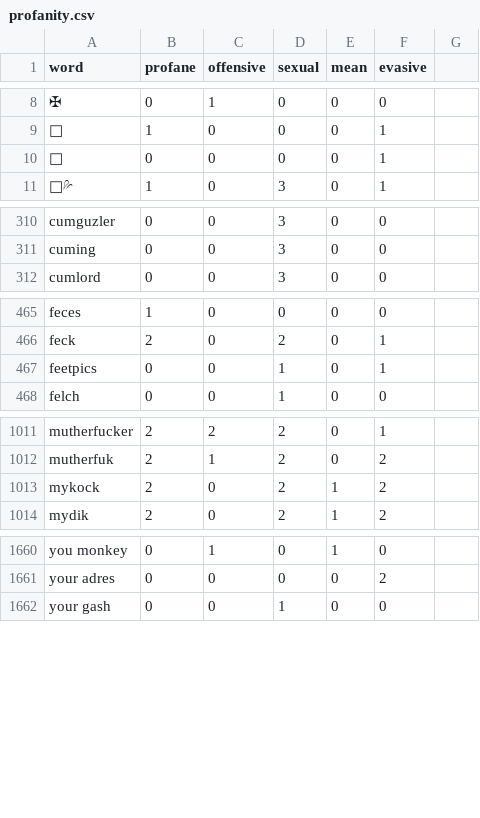
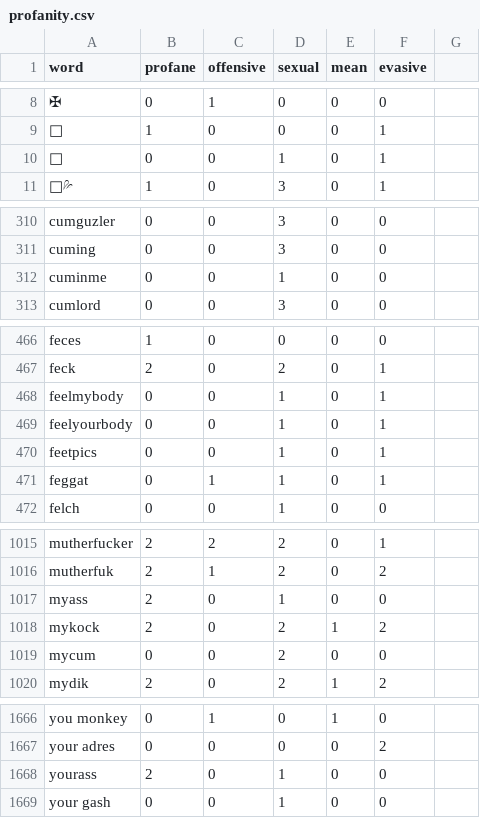
Before and after one commit to finnbear/rustrict, a CSV file: src/profanity.csv, drawn as a sheet; only a part is shown, gaps mark what is left out.

```diff
--- a/src/profanity.csv
+++ b/src/profanity.csv
@@ -9,3 +9,3 @@ word,profane,offensive,sexual,mean,evasive
 🖕,1,0,0,0,1
-🍆,0,0,0,0,1
+🍆,0,0,1,0,1
 🍆💦,1,0,3,0,1
@@ -311,2 +311,3 @@ cumguzler,0,0,3,0,0
 cuming,0,0,3,0,0
+cuminme,0,0,1,0,0
 cumlord,0,0,3,0,0
@@ -466,3 +467,6 @@ feces,1,0,0,0,0
 feck,2,0,2,0,1
+feelmybody,0,0,1,0,1
+feelyourbody,0,0,1,0,1
 feetpics,0,0,1,0,1
+ feggat,0,1,1,0,1
 felch,0,0,1,0,0
@@ -1012,3 +1016,5 @@ mutherfucker,2,2,2,0,1
 mutherfuk,2,1,2,0,2
+myass,2,0,1,0,0
 mykock,2,0,2,1,2
+mycum,0,0,2,0,0
 mydik,2,0,2,1,2
@@ -1661,2 +1667,3 @@ you monkey,0,1,0,1,0
 your adres,0,0,0,0,2
+yourass,2,0,1,0,0
 your gash,0,0,1,0,0
```
Also changed, not shown: 7 other files.
